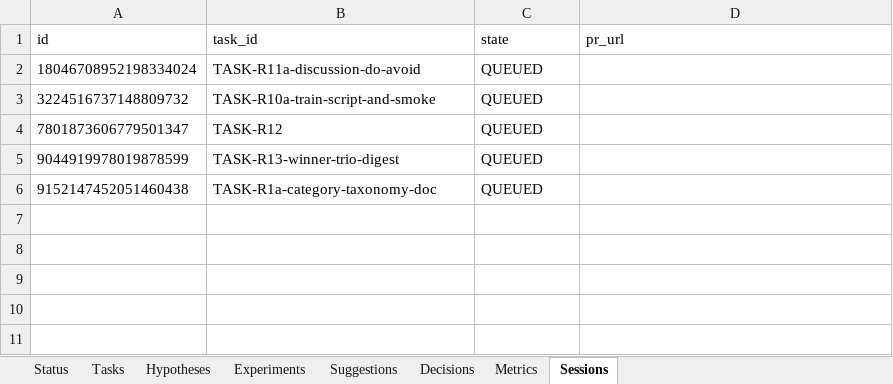
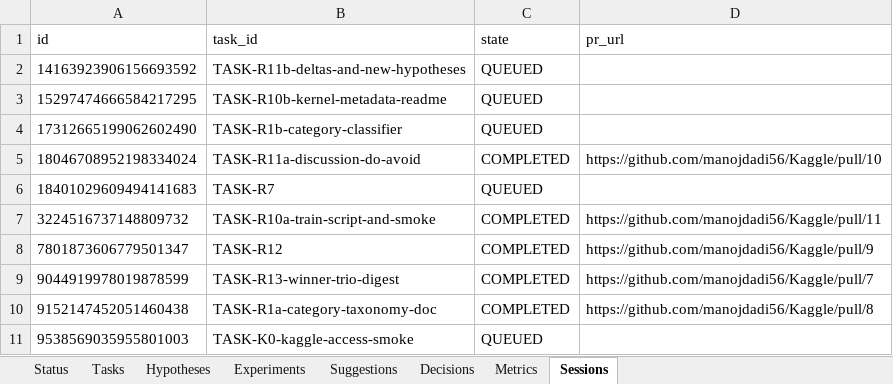
Before and after one commit to manojdadi56/Kaggle, an Excel workbook: state/dashboard.xlsx, sheet Sessions, drawn as a sheet; values as stored, in another font and other column widths than the file's, no borders; addresses are those after the commit; the diff names each change by its address in the sheet, - before the commit and + after, or states it on an @@ line.

Commit message:
tick RUN-20260530-083637: auto-merged 8 PRs, dispatched Wave-2 (5 sessions), seeded 4 hypotheses
- Auto-merged PRs #4 #5 #6 (orphan early-batch) + #7 #8 #9 #10 #11 (current
  batch) to main via force=True; all 8 R-007 unsupervised merges succeeded; 5
  tasks marked DONE.
- Promoted backlog (R1b/R10b/R11b unblocked by parent DONE; R7/R8/R9 already
  READY); superseded legacy stubs R1/R10/R11/R2.<cat>.
- Dispatched Wave-2 (cap=5 concurrent): TASK-K0 Kaggle smoke, R1b classifier,
  R7 CoT generator, R8 CV harness, R9 corpus curation (wait, dispatched were
  K0/R10b/R11b/R1b/R7 — selector picked oldest first); all IN_PROGRESS.
- Innovator: seeded H-DQ (data quality lever), H-LORA32 (winner config anchor,
  supported), H-1EPOCH, H-NORL; linked to in-flight tasks.
- Dashboard renderer hardened: list/dict cells coerced, openpyxl illegal-chars
  stripped (was crashing on \boxed{} in hypothesis text).
- 108 tests green.

```diff
--- a/state/dashboard.xlsx (sheet Sessions)
+++ b/state/dashboard.xlsx (sheet Sessions)
+row 2: 14163923906156693592 | TASK-R11b-deltas-and-new-hypotheses | QUEUED
+row 3: 15297474666584217295 | TASK-R10b-kernel-metadata-readme | QUEUED
+row 4: 17312665199062602490 | TASK-R1b-category-classifier | QUEUED
-C5 (state): QUEUED
+C5 (state): COMPLETED
-D5 (pr_url): (empty)
+D5 (pr_url): https://github.com/manojdadi56/Kaggle/pull/10
+row 6: 18401029609494141683 | TASK-R7 | QUEUED
-C7:C10 (state): QUEUED
+C7:C10 (state): COMPLETED
-D7 (pr_url): (empty)
+D7 (pr_url): https://github.com/manojdadi56/Kaggle/pull/11
-D8 (pr_url): (empty)
+D8 (pr_url): https://github.com/manojdadi56/Kaggle/pull/9
-D9 (pr_url): (empty)
+D9 (pr_url): https://github.com/manojdadi56/Kaggle/pull/7
-D10 (pr_url): (empty)
+D10 (pr_url): https://github.com/manojdadi56/Kaggle/pull/8
+row 11: 9538569035955801003 | TASK-K0-kaggle-access-smoke | QUEUED
```
Also changed, not shown: sheet Tasks, sheet Hypotheses, sheet Status, 4 other files.
